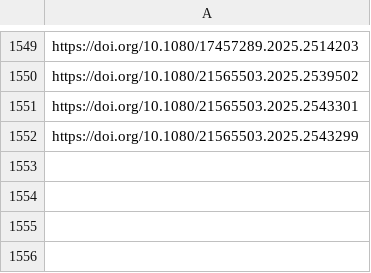
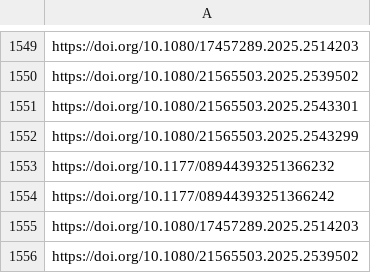
Before and after one commit to jacob-long/picnic, a CSV file: memory/po_urls.csv, drawn as a sheet; only a part is shown, gaps mark what is left out.

```diff
--- a/memory/po_urls.csv
+++ b/memory/po_urls.csv
@@ -1552 +1552,5 @@ https://doi.org/10.1080/21565503.2025.2543301
 https://doi.org/10.1080/21565503.2025.2543299
+https://doi.org/10.1177/08944393251366232
+https://doi.org/10.1177/08944393251366242
+https://doi.org/10.1080/17457289.2025.2514203
+https://doi.org/10.1080/21565503.2025.2539502
```
Also changed, not shown: memory/communication_urls.csv, memory/politics_urls.csv, 11 other files.
